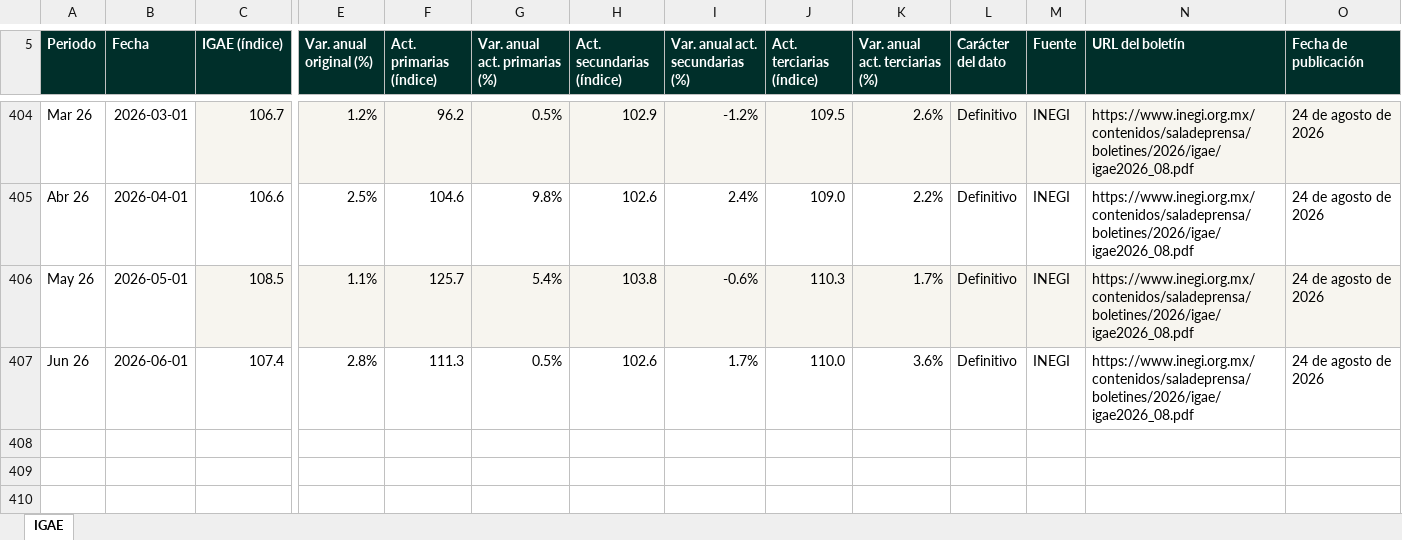
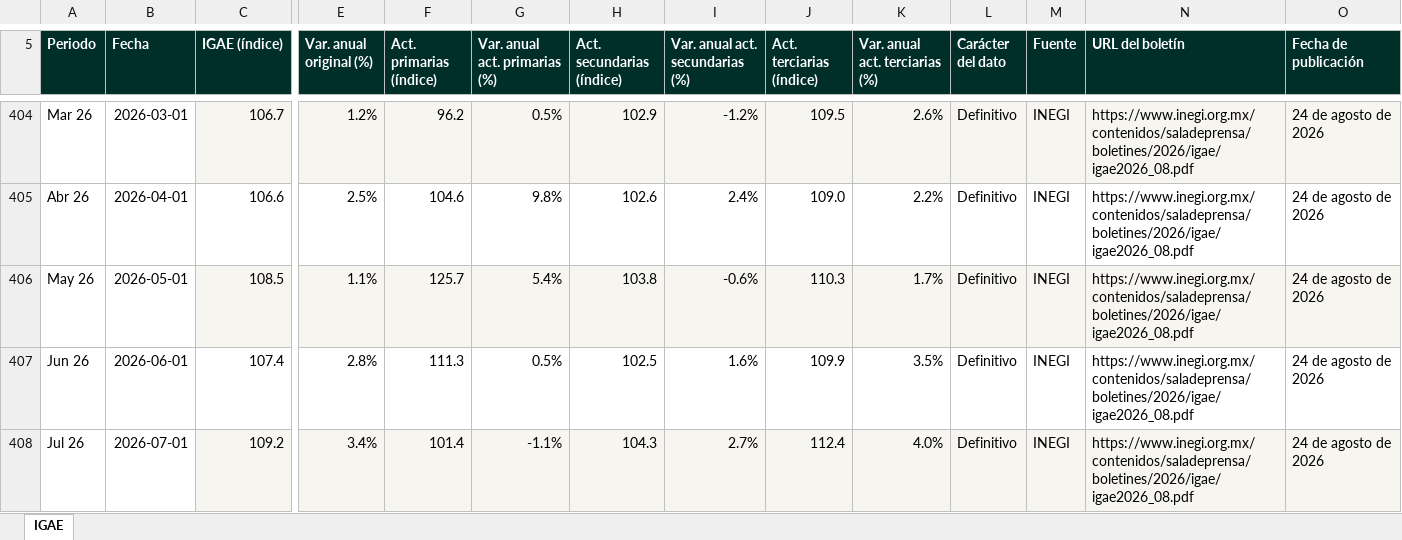
Before and after one commit to luisbuendiag/Indicadores_macroeconomicos_Mex, an Excel workbook: downloads/indicadores/IGAE/IGAE_datos.xlsx, sheet IGAE, drawn as a sheet; only a part is shown, gaps mark what is left out; values as stored, in another font and other column widths than the file's, no borders; rows hold the shown columns only; the diff names each change by its address in the sheet, - before the commit and + after, or states it on an @@ line.

```diff
--- a/downloads/indicadores/IGAE/IGAE_datos.xlsx (sheet IGAE)
+++ b/downloads/indicadores/IGAE/IGAE_datos.xlsx (sheet IGAE)
-H407 (Act. secundarias (índice)): 102.6
+H407 (Act. secundarias (índice)): 102.5
-I407 (Var. anual act. secundarias (%)): 1.7%
+I407 (Var. anual act. secundarias (%)): 1.6%
-J407 (Act. terciarias (índice)): 110.0
+J407 (Act. terciarias (índice)): 109.9
-K407 (Var. anual act. terciarias (%)): 3.6%
+K407 (Var. anual act. terciarias (%)): 3.5%
+row 408: Jul 26 | 2026-07-01 | 109.2 | 3.4% | 101.4 | -1.1% | 104.3 | 2.7% | 112.4 | 4.0% | Definitivo | INEGI | https://www.inegi.org.mx/contenidos/saladeprensa/boletines/2026/igae/igae2026_08.pdf | 24 de agosto de 2026
```
Also changed, not shown: downloads/Indicadores_Macroeconomicos_Mexico_Actualizado.xlsx, downloads/indicadores/BCMM/BCMM_datos.xlsx, 30 other files.
